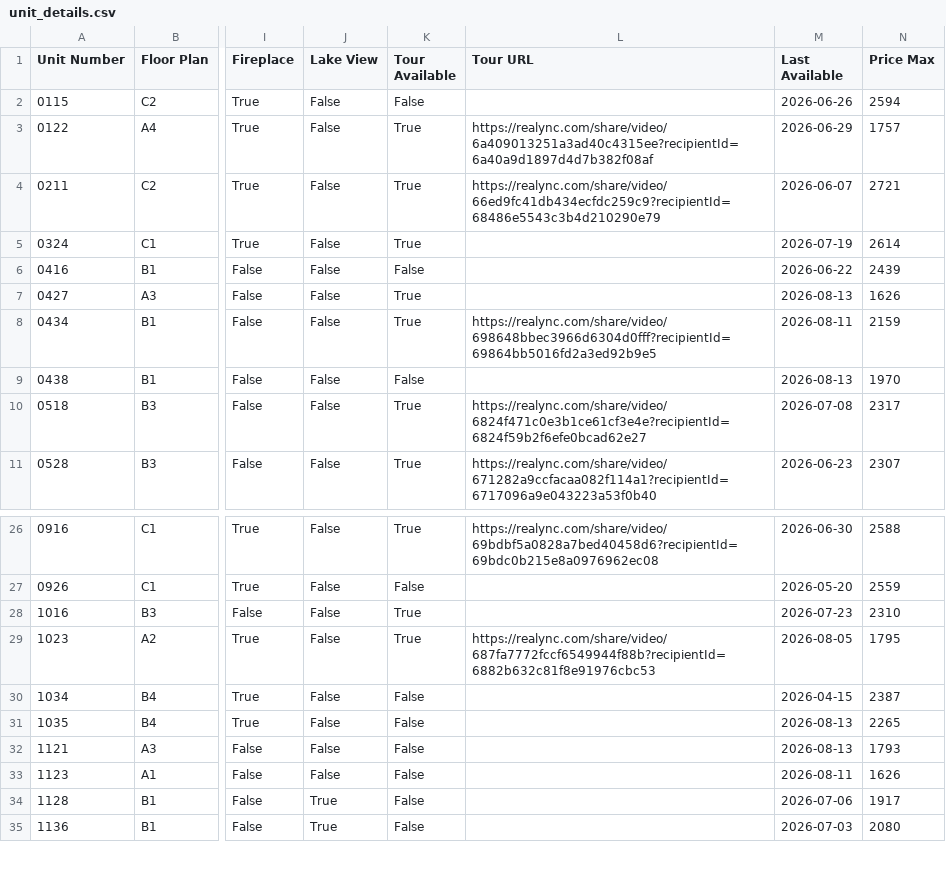
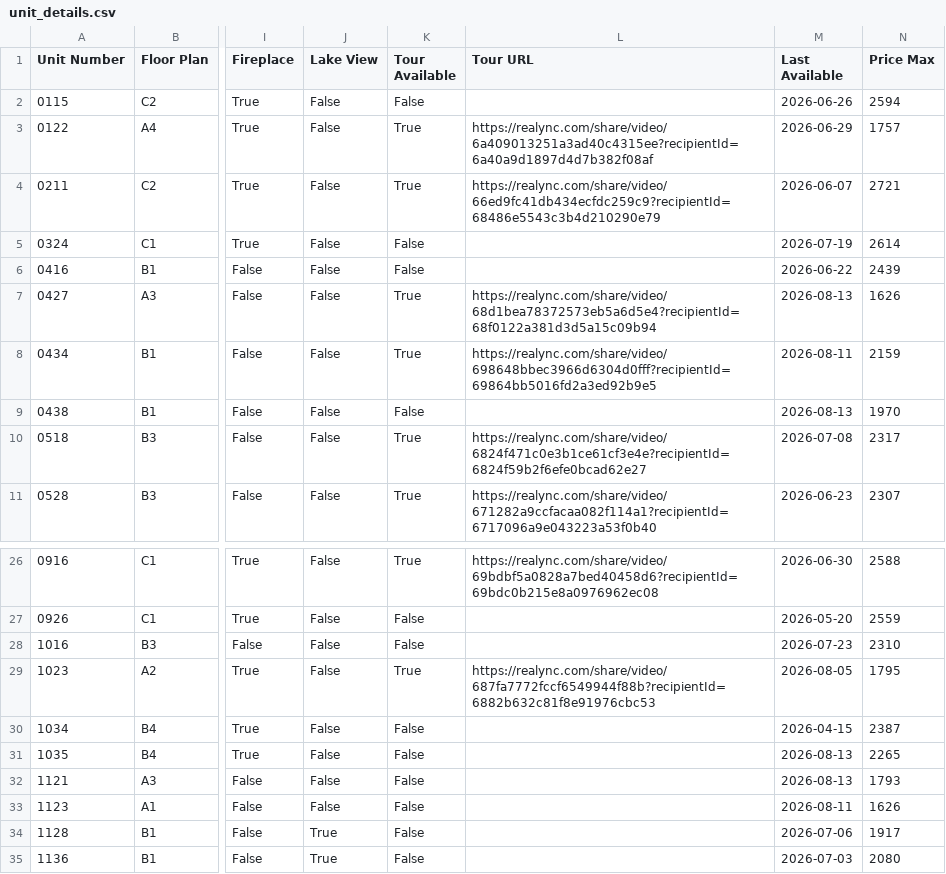
Before and after one commit to patchnpin/apartment_tracker, a CSV file: data/unit_details.csv, drawn as a sheet; only a part is shown, gaps mark what is left out; the diff names each change by its address in the sheet, - before the commit and + after, or states it on an @@ line.

Commit message:
Update unit_details.csv

```diff
--- a/data/unit_details.csv
+++ b/data/unit_details.csv
-K5 (Tour Available): True
+K5 (Tour Available): False
-L7 (Tour URL): (empty)
+L7 (Tour URL): https://realync.com/share/video/68d1bea78372573eb5a6d5e4?recipientId=68f0122a381d3d5a15c09b94
-K28 (Tour Available): True
+K28 (Tour Available): False
```
